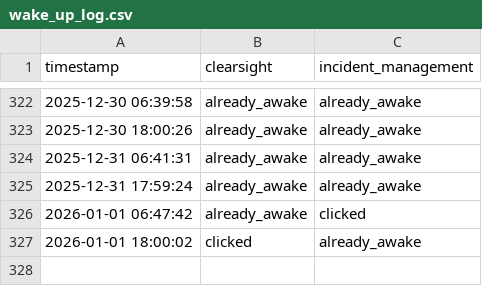
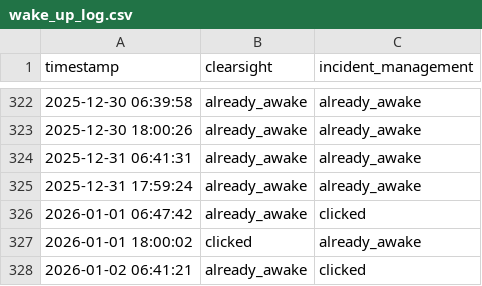
Before and after one commit to FRAGGERR/streamlit-wake-up-bot, a CSV file: wake_up_log.csv, drawn as a sheet; only a part is shown, gaps mark what is left out.

```diff
--- a/wake_up_log.csv
+++ b/wake_up_log.csv
@@ -327 +327,2 @@ timestamp,clearsight,incident_management
 2026-01-01 18:00:02,clicked,already_awake
+2026-01-02 06:41:21,already_awake,clicked
```
